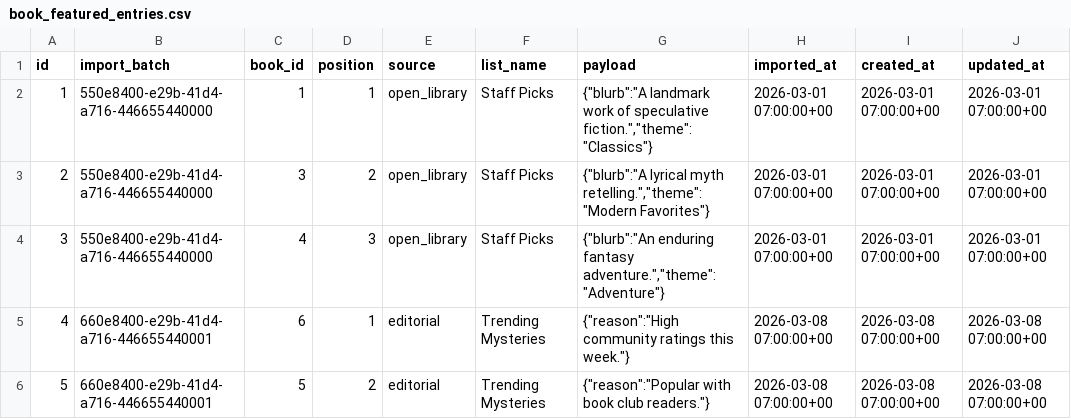
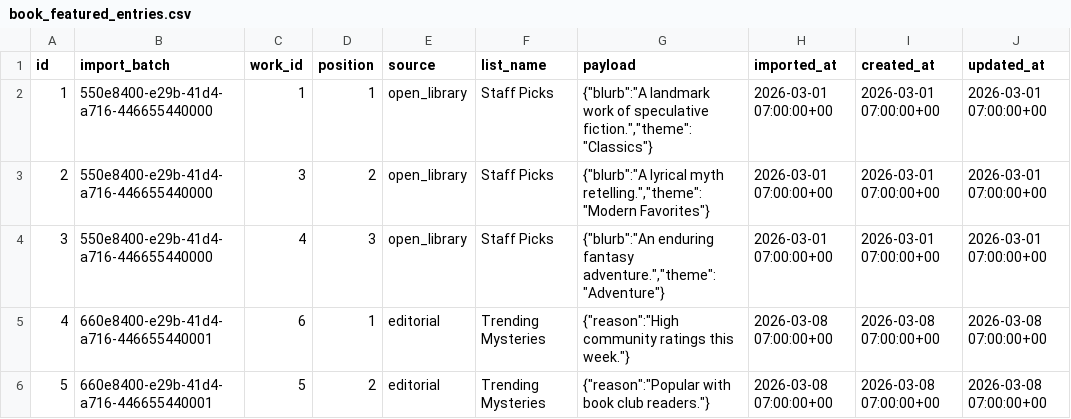
Before and after one commit to jhchan99/signatur, a CSV file: database/data/book_featured_entries.csv, drawn as a sheet.

Commit message:
Refactor book-related models and controllers to use 'Work' instead of 'Book'. Update relationships, database seeders, and views accordingly. Introduce new fields in the Author model and adjust related services for consistency.

```diff
--- a/database/data/book_featured_entries.csv
+++ b/database/data/book_featured_entries.csv
@@ -1,2 +1,2 @@
-id,import_batch,book_id,position,source,list_name,payload,imported_at,created_at,updated_at
+id,import_batch,work_id,position,source,list_name,payload,imported_at,created_at,updated_at
 1,550e8400-e29b-41d4-a716-446655440000,1,1,open_library,"Staff Picks","{""blurb"":""A landmark work of speculative fiction."",""theme"":""Classics""}",2026-03-01 07:00:00+00,2026-03-01 07:00:00+00,2026-03-01 07:00:00+00
```
Also changed, not shown: database/data/reading_logs.csv, 46 other files.
